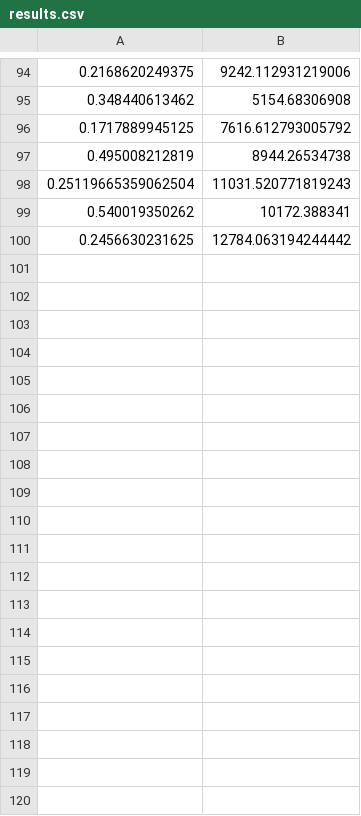
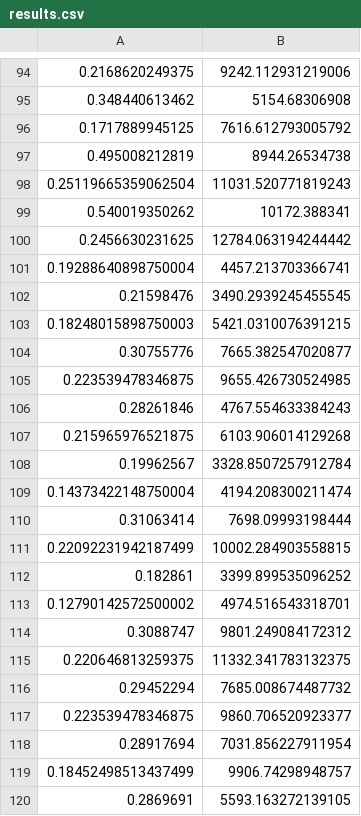
Before and after one commit to hrc2da/daarm, a CSV file: src/agents/results.csv, drawn as a sheet; only a part is shown, gaps mark what is left out; the diff covers the shown part only; the diff names each change by its address in the sheet, - before the commit and + after, or states it on an @@ line.

Commit message:
results file

```diff
--- a/src/agents/results.csv
+++ b/src/agents/results.csv
+row 101: 0.19288640898750004 | 4457.213703366741
+row 102: 0.21598476 | 3490.2939245455545
+row 103: 0.18248015898750003 | 5421.0310076391215
+row 104: 0.30755776 | 7665.382547020877
+row 105: 0.223539478346875 | 9655.426730524985
+row 106: 0.28261846 | 4767.554633384243
+row 107: 0.215965976521875 | 6103.906014129268
+row 108: 0.19962567 | 3328.8507257912784
+row 109: 0.14373422148750004 | 4194.208300211474
+row 110: 0.31063414 | 7698.09993198444
+row 111: 0.22092231942187499 | 10002.284903558815
+row 112: 0.182861 | 3399.899535096252
+row 113: 0.12790142572500002 | 4974.516543318701
+row 114: 0.3088747 | 9801.249084172312
+row 115: 0.220646813259375 | 11332.341783132375
+row 116: 0.29452294 | 7685.008674487732
+row 117: 0.223539478346875 | 9860.706520923377
+row 118: 0.28917694 | 7031.856227911954
+row 119: 0.18452498513437499 | 9906.74298948757
+row 120: 0.2869691 | 5593.163272139105
```
Also changed, not shown: 67 added rows elsewhere in this file.
